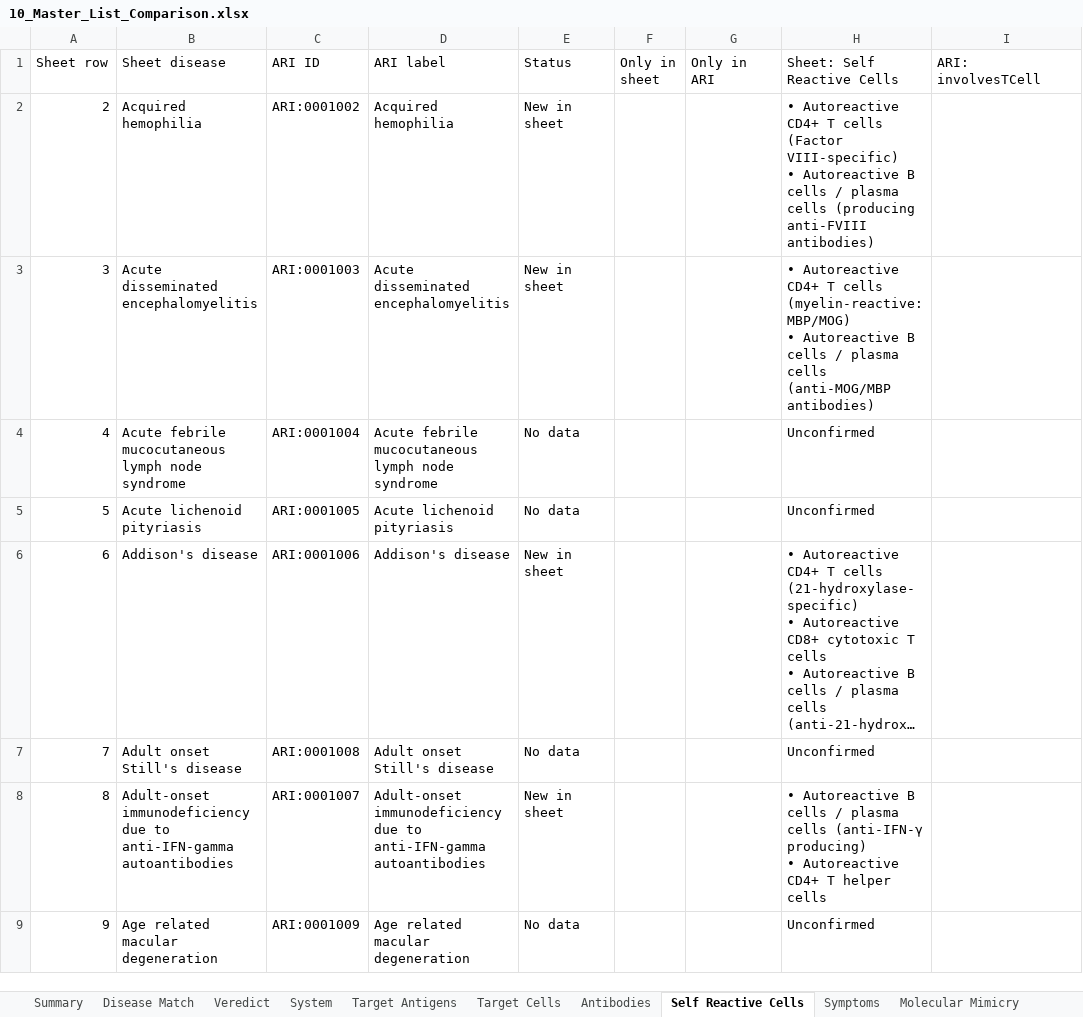
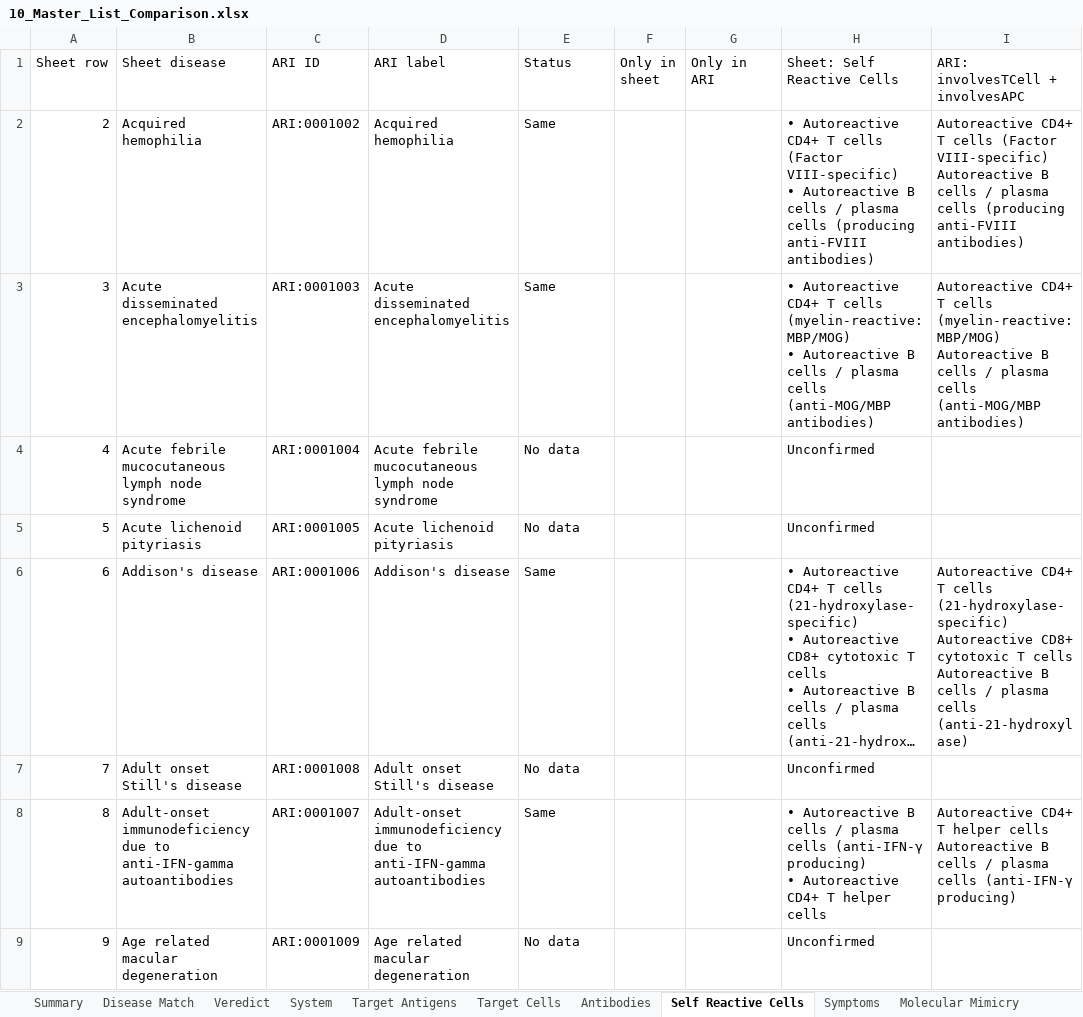
Before and after one commit to KrishnaTO/ARI, an Excel workbook: data/4-reports/10_Master_List_Comparison.xlsx, sheet Self Reactive Cells, drawn as a sheet; only a part is shown; long unchanged cells end in …; values as stored, in another font and other column widths than the file's, no cell formats; ↵ is a line break in a cell; the diff covers the shown part only; the diff names each change by its address in the sheet, - before the commit and + after, or states it on an @@ line.

```diff
--- a/data/4-reports/10_Master_List_Comparison.xlsx (sheet Self Reactive Cells)
+++ b/data/4-reports/10_Master_List_Comparison.xlsx (sheet Self Reactive Cells)
-I1: ARI: involvesTCell
+I1: ARI: involvesTCell + involvesAPC
-E2:E3 (Status): New in sheet
+E2:E3 (Status): Same
-I2 (ARI: involvesTCell + involvesAPC): (empty)
+I2 (ARI: involvesTCell + involvesAPC): Autoreactive CD4+ T cells (Factor VIII-specific) ↵ Autoreactive B cells / plasma cells (producing anti-FVIII antibodies)
-I3 (ARI: involvesTCell + involvesAPC): (empty)
+I3 (ARI: involvesTCell + involvesAPC): Autoreactive CD4+ T cells (myelin-reactive: MBP/MOG) ↵ Autoreactive B cells / plasma cells (anti-MOG/MBP antibodies)
-E6 (Status): New in sheet
+E6 (Status): Same
-I6 (ARI: involvesTCell + involvesAPC): (empty)
+I6 (ARI: involvesTCell + involvesAPC): Autoreactive CD4+ T cells (21-hydroxylase-specific) ↵ Autoreactive CD8+ cytotoxic T cells ↵ Autoreactive B cells / plasma cells (anti-21-hydroxylase)
-E8 (Status): New in sheet
+E8 (Status): Same
-I8 (ARI: involvesTCell + involvesAPC): (empty)
+I8 (ARI: involvesTCell + involvesAPC): Autoreactive CD4+ T helper cells ↵ Autoreactive B cells / plasma cells (anti-IFN-γ producing)
```
Also changed, not shown: 345 edited cells elsewhere in this sheet, sheet Target Cells, sheet Environmental Triggers, sheet Molecular Mimicry, sheet Antibodies, sheet Target Antigens, sheet Summary, cell formats, 6 other files.
